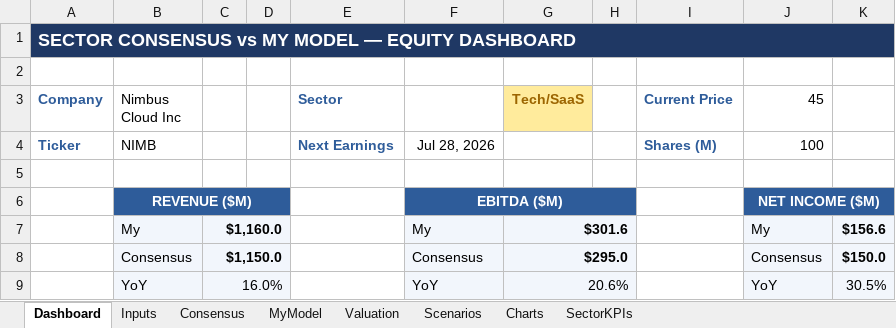
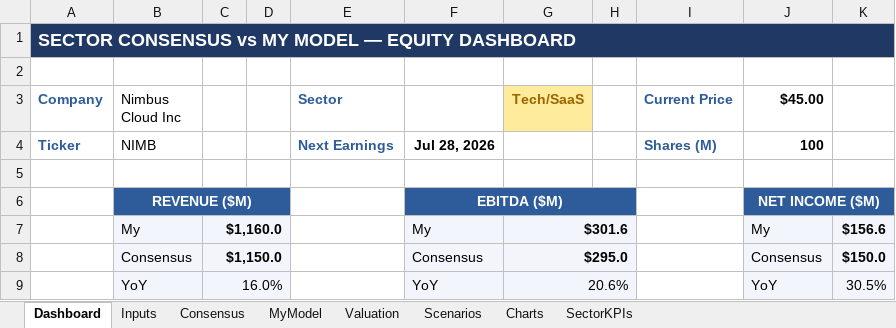
Before and after one commit to mansour-dev-coder/learning-claude-code, an Excel workbook: Sector_Consensus_vs_My_Model.xlsx, sheet Dashboard, drawn as a sheet; only a part is shown; values as stored, in another font and other column widths than the file's, no borders; charts and pictures and conditional formats not drawn; the diff names each change by its address in the sheet, - before the commit and + after, or states it on an @@ line.

```diff
--- a/Sector_Consensus_vs_My_Model.xlsx (sheet Dashboard)
+++ b/Sector_Consensus_vs_My_Model.xlsx (sheet Dashboard)
-J3: 45
+J3: $45.00
-J3:J4 bold: off
+J3:J4 bold: on
-F4 bold: off
+F4 bold: on
```
Also changed, not shown: sheet Inputs, 1 other file.
